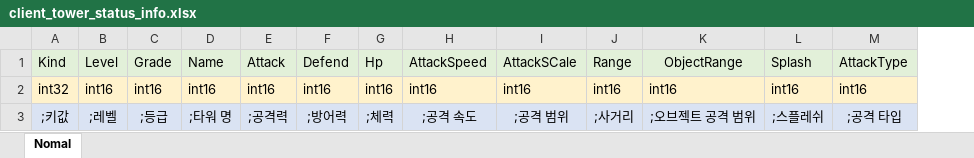
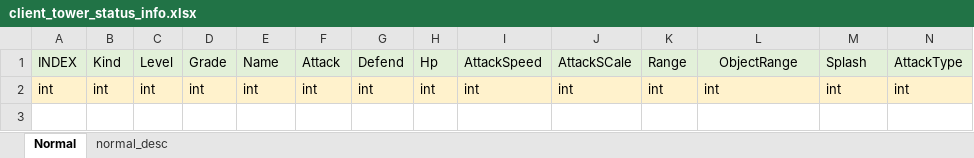
Before and after one commit to EpicRocket/SProject, an Excel workbook: Content/DataTable/Client/client_tower_status_info.xlsx, sheet Normal, drawn as a sheet; values as stored, in another font and other column widths than the file's, no borders; removed rows and columns are numbered as before the commit, all else as after; the diff names each change by its address in the sheet, - before the commit and + after, or states it on an @@ line.

Commit message:
#alter
client_building_info / client_tower_status_info
데이터 테이블 임시 데이터 추가 및 컬럼 추가

#add
client_hero_info / client_monster_info
영웅 정보 및 몬스터 정보 데이터 테이블 신규 추가

```diff
--- a/Content/DataTable/Client/client_tower_status_info.xlsx (sheet Normal)
+++ b/Content/DataTable/Client/client_tower_status_info.xlsx (sheet Normal)
-sheet tab: Nomal
+sheet tab: Normal
+sheet tab: normal_desc
+column A, row 1: INDEX
-row 2: int32 | int16 | int16 | int16 | int16 | int16 | int16 | int16 | int16 | int16 | int16 | int16 | int16
-row 3: ;키값 | ;레벨 | ;등급 | ;타워 명 | ;공격력 | ;방어력 | ;체력 | ;공격 속도 | ;공격 범위 | ;사거리 | ;오브젝트 공격 범위 | ;스플레쉬 | ;공격 타입
+row 2: int | int | int | int | int | int | int | int | int | int | int | int | int | int
```
Also changed, not shown: Content/DataTable/Client/client_building_info.xlsx, 2 other files.
